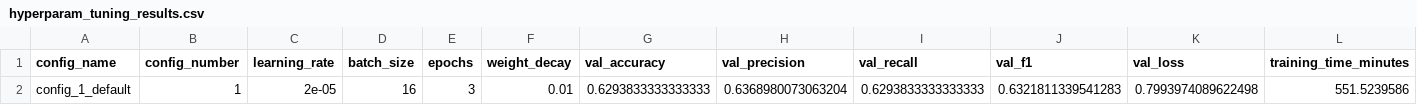
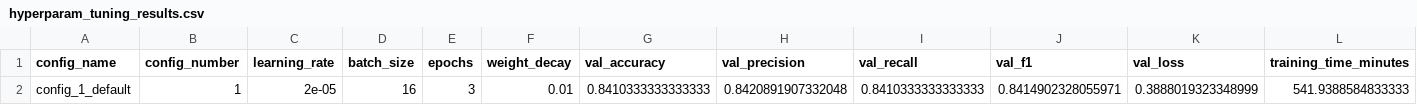
Before and after one commit to nathan-limjw/smart_dining_assistant, a CSV file: sentiment_analysis/results/metrics/hyperparam_tuning_results.csv, drawn as a sheet.

```diff
--- a/sentiment_analysis/results/metrics/hyperparam_tuning_results.csv
+++ b/sentiment_analysis/results/metrics/hyperparam_tuning_results.csv
@@ -1,2 +1,2 @@
 config_name,config_number,learning_rate,batch_size,epochs,weight_decay,val_accuracy,val_precision,val_recall,val_f1,val_loss,training_time_minutes
-config_1_default,1,2e-05,16,3,0.01,0.6293833333333333,0.6368980073063204,0.6293833333333333,0.6321811339541283,0.7993974089622498,551.5239586
+config_1_default,1,2e-05,16,3,0.01,0.8410333333333333,0.8420891907332048,0.8410333333333333,0.8414902328055971,0.3888019323348999,541.9388584833333
```
Also changed, not shown: sentiment_analysis/results/metrics/per_class_metrics.csv, 3 other files.
